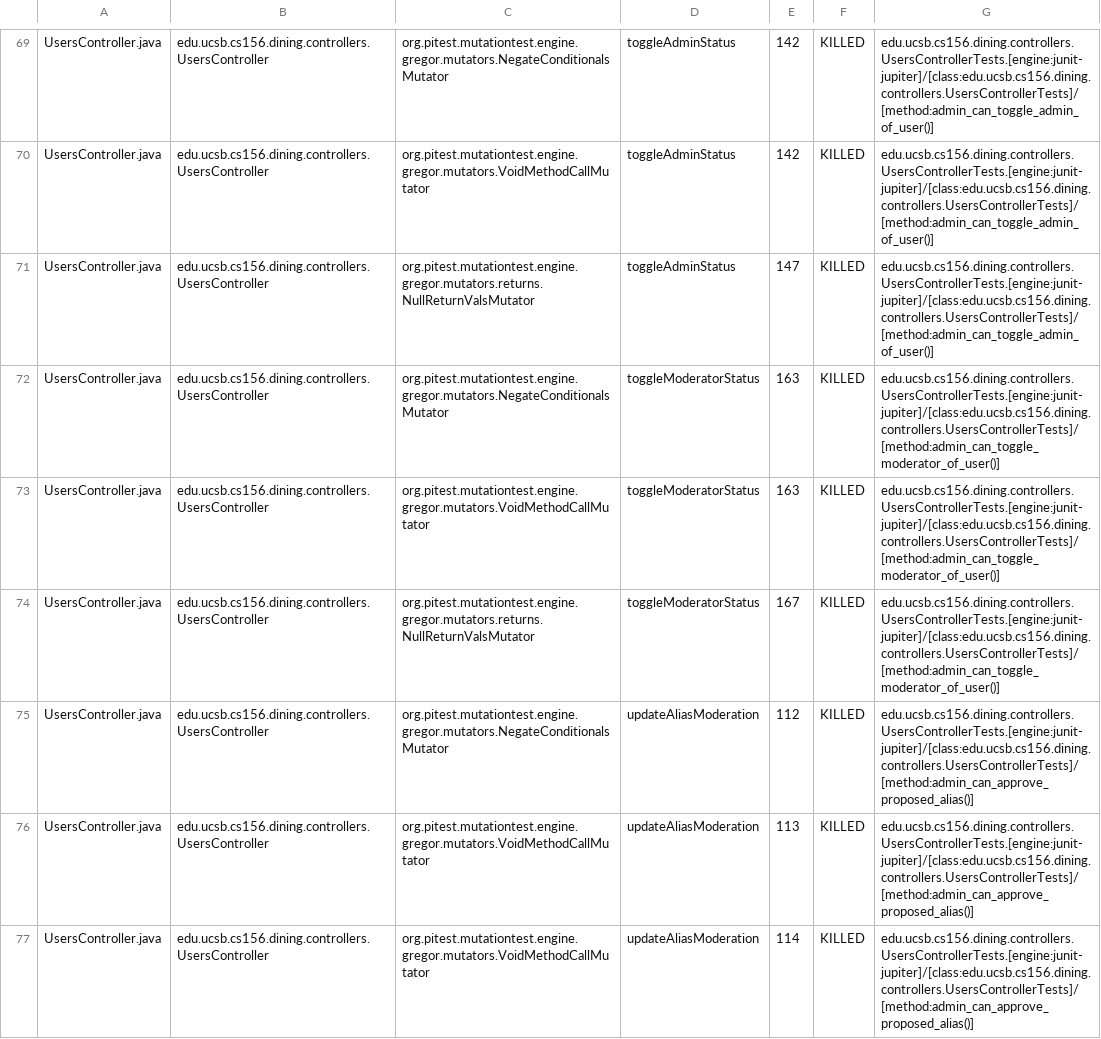
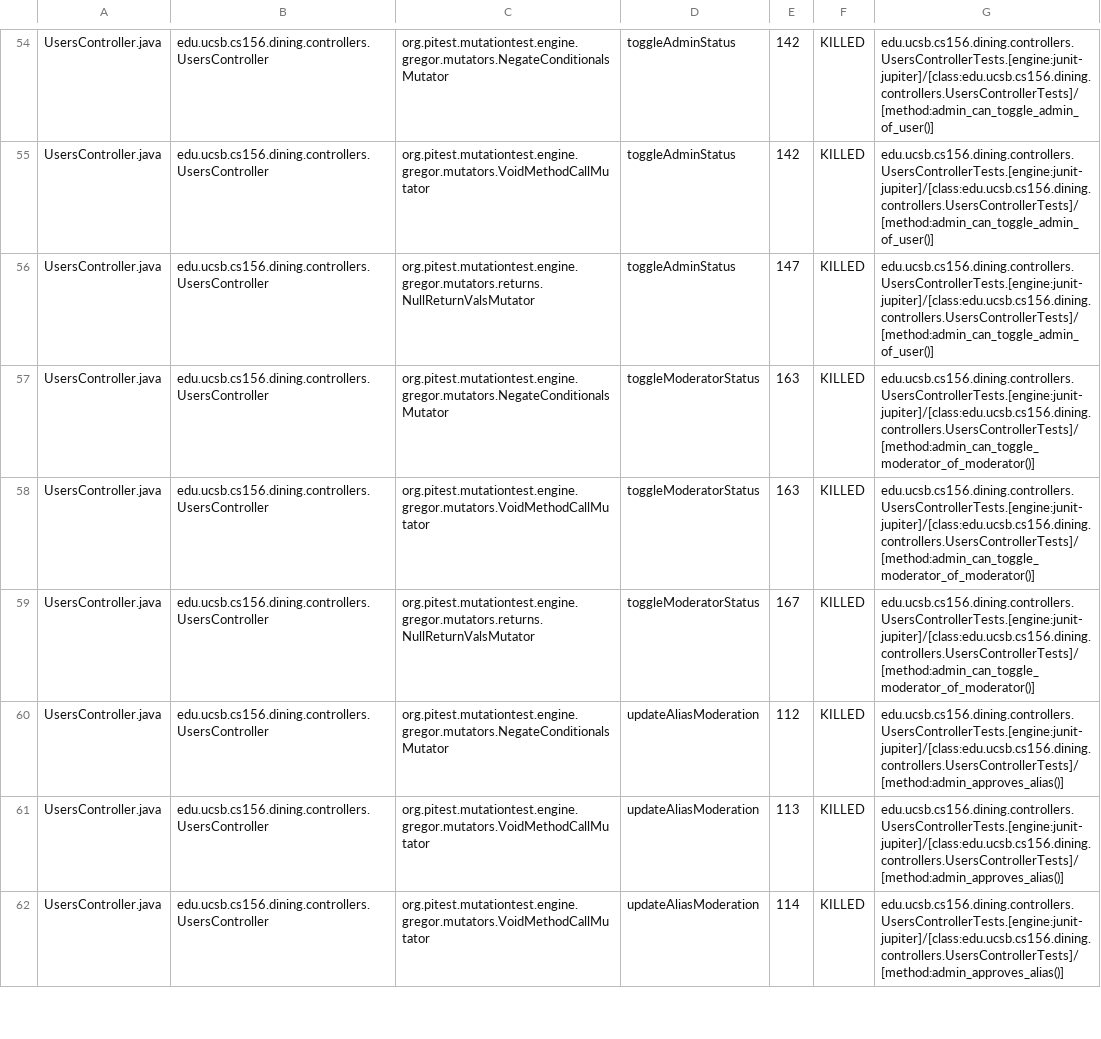
Before and after one commit to ucsb-cs156-f25/proj-dining-f25-05, a CSV file: prs/48/pitest/mutations.csv, drawn as a sheet; only a part is shown, gaps mark what is left out; the diff covers the shown part only.

Commit message:
Deploying to gh-pages from @ ucsb-cs156-f25/proj-dining-f25-05@d987c59687d9dac69aacf7cc21b8247165eb054c 🚀

```diff
--- a/prs/48/pitest/mutations.csv
+++ b/prs/48/pitest/mutations.csv
@@ -71,7 +56,7 @@ UsersController.java,edu.ucsb.cs156.dining.controllers.UsersController,org.pites
 UsersController.java,edu.ucsb.cs156.dining.controllers.UsersController,org.pitest.mutationtest.engine.gregor.mutators.returns.NullReturnValsMutator,toggleAdminStatus,147,KILLED,edu.ucsb.cs156.dining.controllers.UsersControllerTests.[engine:junit-jupiter]/[class:edu.ucsb.cs156.dining.controllers.UsersControllerTests]/[method:admin_can_toggle_admin_of_user()]
-UsersController.java,edu.ucsb.cs156.dining.controllers.UsersController,org.pitest.mutationtest.engine.gregor.mutators.NegateConditionalsMutator,toggleModeratorStatus,163,KILLED,edu.ucsb.cs156.dining.controllers.UsersControllerTests.[engine:junit-jupiter]/[class:edu.ucsb.cs156.dining.controllers.UsersControllerTests]/[method:admin_can_toggle_moderator_of_user()]
-UsersController.java,edu.ucsb.cs156.dining.controllers.UsersController,org.pitest.mutationtest.engine.gregor.mutators.VoidMethodCallMutator,toggleModeratorStatus,163,KILLED,edu.ucsb.cs156.dining.controllers.UsersControllerTests.[engine:junit-jupiter]/[class:edu.ucsb.cs156.dining.controllers.UsersControllerTests]/[method:admin_can_toggle_moderator_of_user()]
-UsersController.java,edu.ucsb.cs156.dining.controllers.UsersController,org.pitest.mutationtest.engine.gregor.mutators.returns.NullReturnValsMutator,toggleModeratorStatus,167,KILLED,edu.ucsb.cs156.dining.controllers.UsersControllerTests.[engine:junit-jupiter]/[class:edu.ucsb.cs156.dining.controllers.UsersControllerTests]/[method:admin_can_toggle_moderator_of_user()]
-UsersController.java,edu.ucsb.cs156.dining.controllers.UsersController,org.pitest.mutationtest.engine.gregor.mutators.NegateConditionalsMutator,updateAliasModeration,112,KILLED,edu.ucsb.cs156.dining.controllers.UsersControllerTests.[engine:junit-jupiter]/[class:edu.ucsb.cs156.dining.controllers.UsersControllerTests]/[method:admin_can_approve_proposed_alias()]
-UsersController.java,edu.ucsb.cs156.dining.controllers.UsersController,org.pitest.mutationtest.engine.gregor.mutators.VoidMethodCallMutator,updateAliasModeration,113,KILLED,edu.ucsb.cs156.dining.controllers.UsersControllerTests.[engine:junit-jupiter]/[class:edu.ucsb.cs156.dining.controllers.UsersControllerTests]/[method:admin_can_approve_proposed_alias()]
-UsersController.java,edu.ucsb.cs156.dining.controllers.UsersController,org.pitest.mutationtest.engine.gregor.mutators.VoidMethodCallMutator,updateAliasModeration,114,KILLED,edu.ucsb.cs156.dining.controllers.UsersControllerTests.[engine:junit-jupiter]/[class:edu.ucsb.cs156.dining.controllers.UsersControllerTests]/[method:admin_can_approve_proposed_alias()]
+UsersController.java,edu.ucsb.cs156.dining.controllers.UsersController,org.pitest.mutationtest.engine.gregor.mutators.NegateConditionalsMutator,toggleModeratorStatus,163,KILLED,edu.ucsb.cs156.dining.controllers.UsersControllerTests.[engine:junit-jupiter]/[class:edu.ucsb.cs156.dining.controllers.UsersControllerTests]/[method:admin_can_toggle_moderator_of_moderator()]
+UsersController.java,edu.ucsb.cs156.dining.controllers.UsersController,org.pitest.mutationtest.engine.gregor.mutators.VoidMethodCallMutator,toggleModeratorStatus,163,KILLED,edu.ucsb.cs156.dining.controllers.UsersControllerTests.[engine:junit-jupiter]/[class:edu.ucsb.cs156.dining.controllers.UsersControllerTests]/[method:admin_can_toggle_moderator_of_moderator()]
+UsersController.java,edu.ucsb.cs156.dining.controllers.UsersController,org.pitest.mutationtest.engine.gregor.mutators.returns.NullReturnValsMutator,toggleModeratorStatus,167,KILLED,edu.ucsb.cs156.dining.controllers.UsersControllerTests.[engine:junit-jupiter]/[class:edu.ucsb.cs156.dining.controllers.UsersControllerTests]/[method:admin_can_toggle_moderator_of_moderator()]
+UsersController.java,edu.ucsb.cs156.dining.controllers.UsersController,org.pitest.mutationtest.engine.gregor.mutators.NegateConditionalsMutator,updateAliasModeration,112,KILLED,edu.ucsb.cs156.dining.controllers.UsersControllerTests.[engine:junit-jupiter]/[class:edu.ucsb.cs156.dining.controllers.UsersControllerTests]/[method:admin_approves_alias()]
+UsersController.java,edu.ucsb.cs156.dining.controllers.UsersController,org.pitest.mutationtest.engine.gregor.mutators.VoidMethodCallMutator,updateAliasModeration,113,KILLED,edu.ucsb.cs156.dining.controllers.UsersControllerTests.[engine:junit-jupiter]/[class:edu.ucsb.cs156.dining.controllers.UsersControllerTests]/[method:admin_approves_alias()]
+UsersController.java,edu.ucsb.cs156.dining.controllers.UsersController,org.pitest.mutationtest.engine.gregor.mutators.VoidMethodCallMutator,updateAliasModeration,114,KILLED,edu.ucsb.cs156.dining.controllers.UsersControllerTests.[engine:junit-jupiter]/[class:edu.ucsb.cs156.dining.controllers.UsersControllerTests]/[method:admin_approves_alias()]
```
Also changed, not shown: 2 added rows, 2 removed rows, 26 moved rows and 16 edited cells elsewhere in this file, 17 other files.
